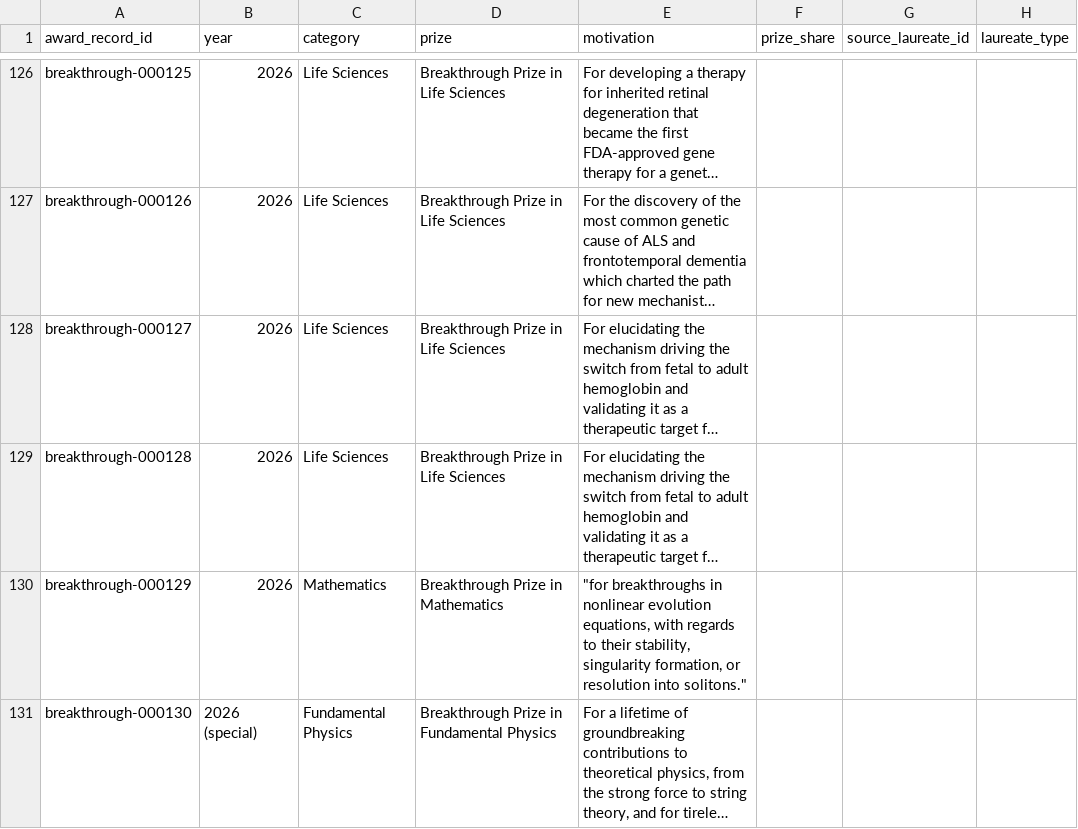
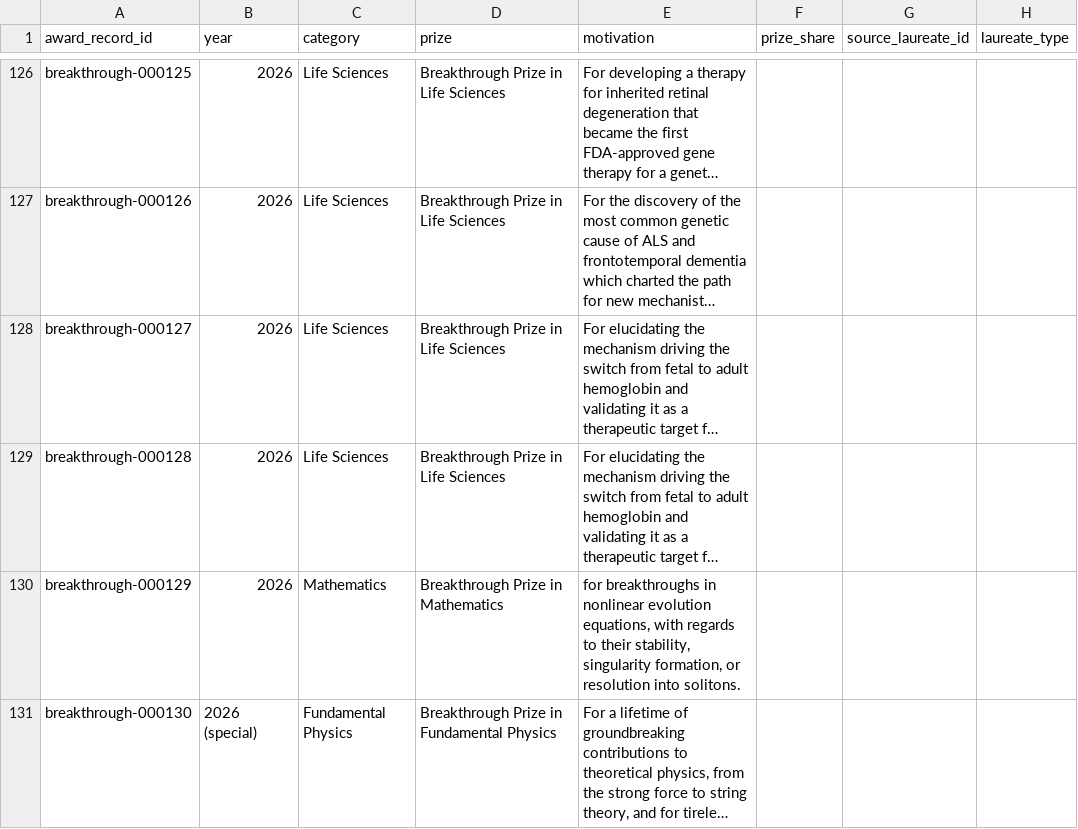
Before and after one commit to antb123/prizeatlas, a CSV file: datasets/breakthrough.csv, drawn as a sheet; only a part is shown, gaps mark what is left out; long unchanged cells end in …; the diff covers the shown part only; the diff names each change by its address in the sheet, - before the commit and + after, or states it on an @@ line.

```diff
--- a/datasets/breakthrough.csv
+++ b/datasets/breakthrough.csv
-E130 (motivation): "for breakthroughs in nonlinear evolution equations, with regards to their stability, singularity formation, or resolution into solitons."
+E130 (motivation): for breakthroughs in nonlinear evolution equations, with regards to their stability, singularity formation, or resolution into solitons.
```
Also changed, not shown: 18 edited cells elsewhere in this file, datasets/turing_award.csv, 2 other files.
